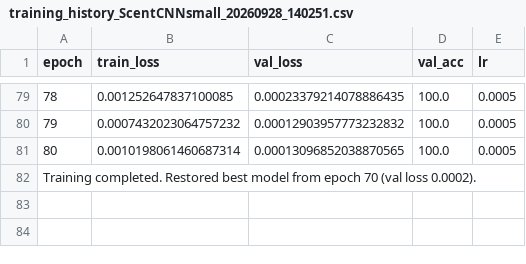
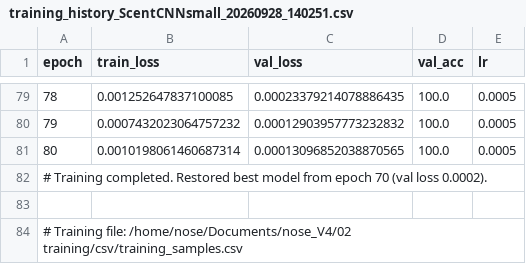
Before and after one commit to O-B-E/JetNose, a CSV file: 02 training/logs/training_history_ScentCNNsmall_20260928_140251.csv, drawn as a sheet; only a part is shown, gaps mark what is left out; the diff names each change by its address in the sheet, - before the commit and + after, or states it on an @@ line.

```diff
--- a/02 training/logs/training_history_ScentCNNsmall_20260928_140251.csv
+++ b/02 training/logs/training_history_ScentCNNsmall_20260928_140251.csv
@@ column A (epoch) renumbered in row 82 @@
+row 83: (empty)
+row 84: # Training file: /home/nose/Documents/nose_V4/02 training/csv/training_samples.csv
```
Also changed, not shown: 02 training/logs/training_history_ScentCNNrobust_20260928_141206.csv, 02 training/logs/training_history_ScentMLProbust_20260928_142525.csv, 1 other file.
